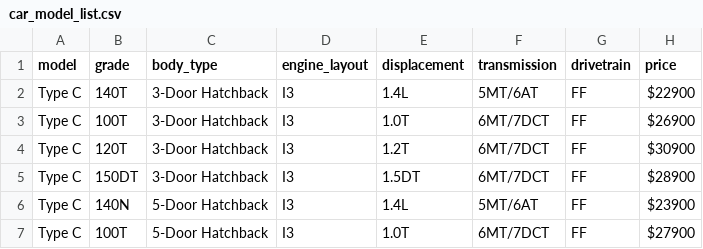
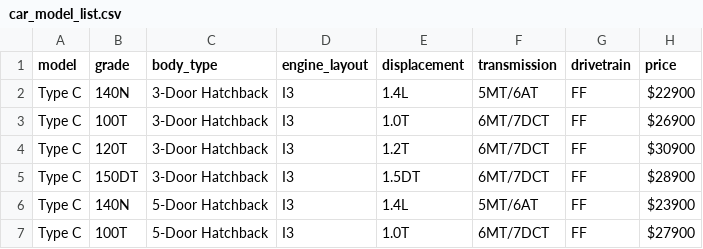
Before and after one commit to AlanLi1091/Test-Dealership, a CSV file: car_model_list.csv, drawn as a sheet; only a part is shown; the diff covers the shown part only.

```diff
--- a/car_model_list.csv
+++ b/car_model_list.csv
@@ -1,3 +1,3 @@
 model,grade,body_type,engine_layout,displacement,transmission,drivetrain,price
-Type C,140T,3-Door Hatchback,I3,1.4L,5MT/6AT,FF,$22900
+Type C,140N,3-Door Hatchback,I3,1.4L,5MT/6AT,FF,$22900
 Type C,100T,3-Door Hatchback,I3,1.0T,6MT/7DCT,FF,$26900
```
Also changed, not shown: 22 added rows and 4 edited cells elsewhere in this file.
